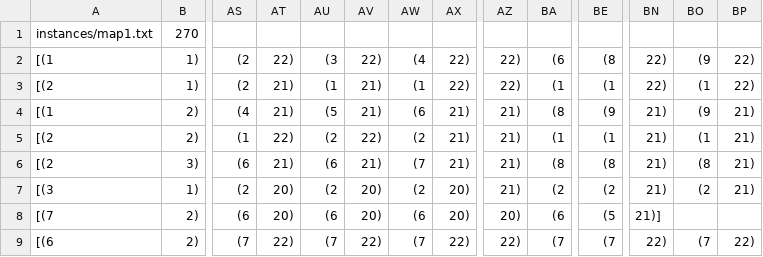
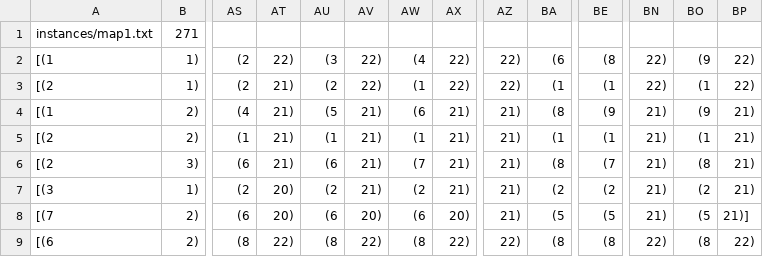
Before and after one commit to GuillermoVan/Agent_Based_Modeling, a CSV file: results.csv, drawn as a sheet; only a part is shown, gaps mark what is left out; the diff covers the shown part only; the diff names each change by its address in the sheet, - before the commit and + after, or states it on an @@ line.

```diff
--- a/results.csv
+++ b/results.csv
-B1: 270
+B1: 271
-AU3: (1
+AU3: (2
-AV3: 21)
+AV3: 22)
-AT5: 22)
+AT5: 21)
-AU5: (2
+AU5: (1
-AV5: 22)
+AV5: 21)
-AW5: (2
+AW5: (1
-BE6: (8
+BE6: (7
-AV7: 20)
+AV7: 21)
-AX7: 20)
+AX7: 21)
-AZ8: 20)
+AZ8: 21)
-BA8: (6
+BA8: (5
-BN8: 21)]
+BN8: 21)
-BO8: (empty)
+BO8: (5
-BP8: (empty)
+BP8: 21)]
-AS9: (7
+AS9: (8
-AU9: (7
+AU9: (8
-AW9: (7
+AW9: (8
-BA9: (7
+BA9: (8
-BE9: (7
+BE9: (8
-BO9: (7
+BO9: (8
```
Also changed, not shown: 9 edited cells elsewhere in this file, 2 other files.
